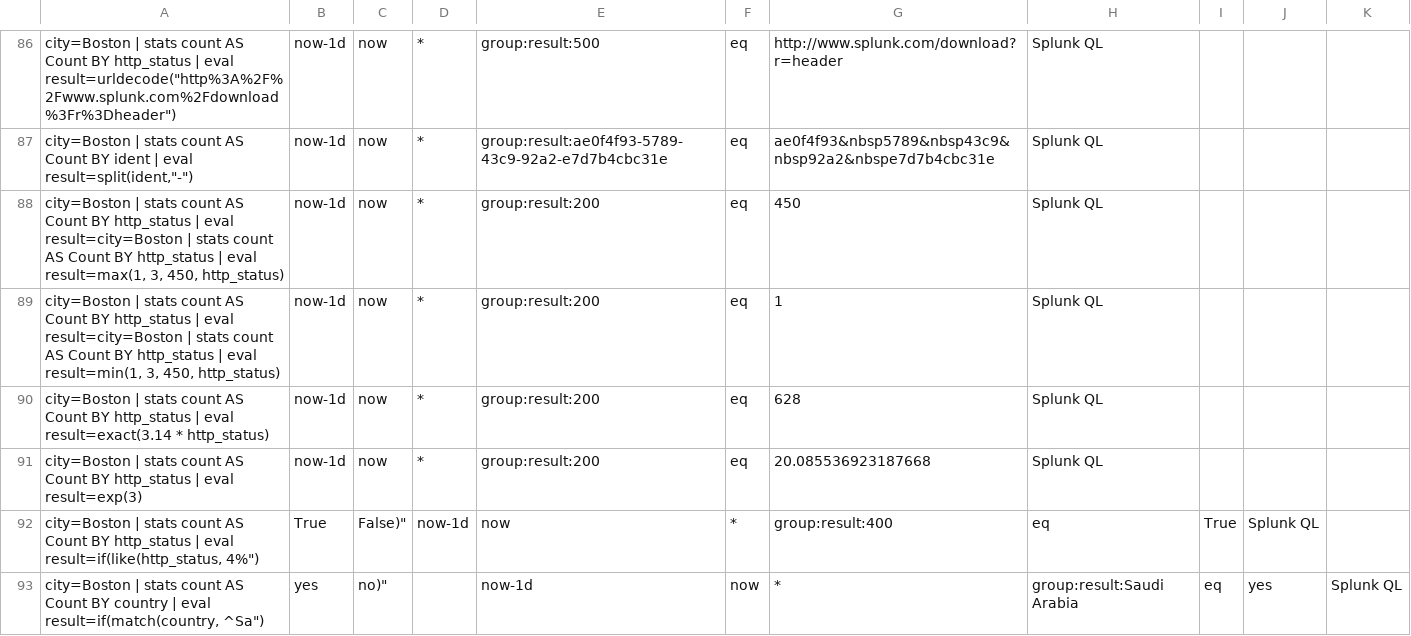
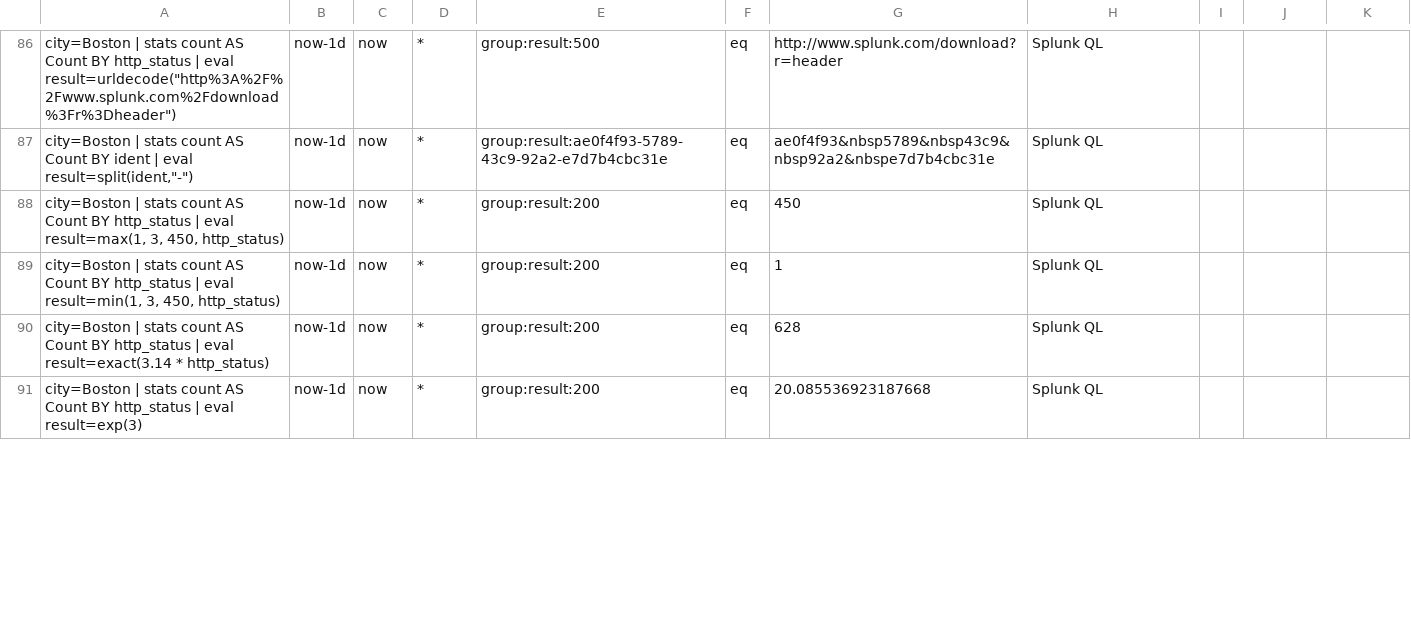
Before and after one commit to siglens/siglens, a CSV file: cicd/ingest.csv, drawn as a sheet; only a part is shown, gaps mark what is left out; removed rows and columns are numbered as before the commit, all else as after; the diff covers the shown part only; the diff names each change by its address in the sheet, - before the commit and + after, or states it on an @@ line.

Commit message:
Made changes in ingest.csv and restart.csv

```diff
--- a/cicd/ingest.csv
+++ b/cicd/ingest.csv
-A88: …| eval result=city=Boston | stats count AS Count BY http_status | eval result=max(1, 3,…
+A88: …| eval result=max(1, 3,…
-A89: …| eval result=city=Boston | stats count AS Count BY http_status | eval result=min(1, 3,…
+A89: …| eval result=min(1, 3,…
-row 92: city=Boston | stats count AS Count BY http_status | eval result=if(like(http_status, 4%") | True | False)" | now-1d | now | * | group:result:400 | eq | True | Splunk QL
-row 93: city=Boston | stats count AS Count BY country | eval result=if(match(country, ^Sa") | yes | no)" |  | now-1d | now | * | group:result:Saudi Arabia | eq | yes | Splunk QL
```
Also changed, not shown: 5 added rows, 3 removed rows and 9 edited cells elsewhere in this file, cicd/restart.csv.
